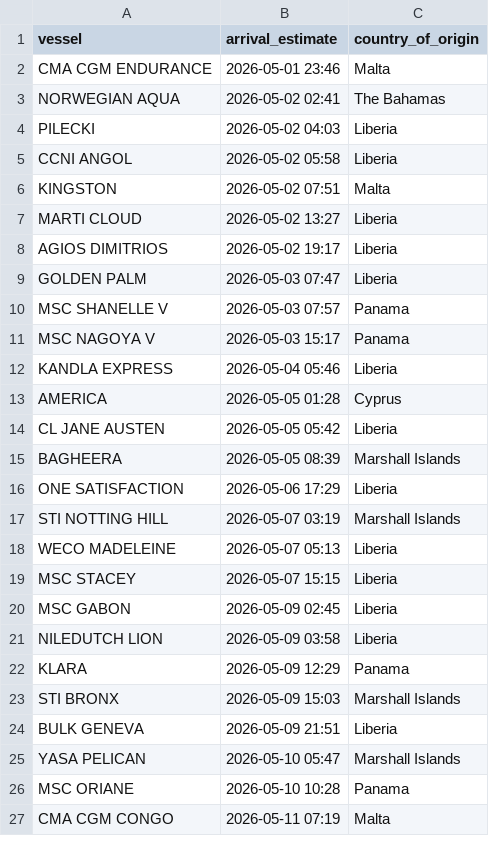
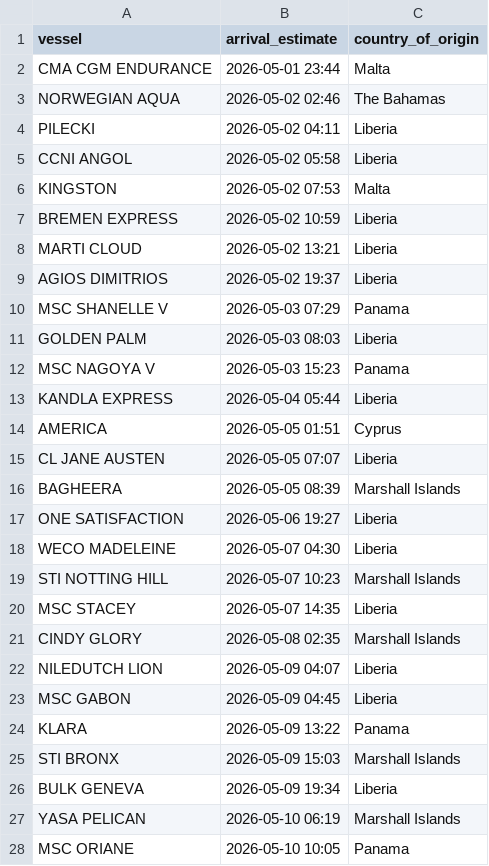
Before and after one commit to natalierjonas/FOC_NYC, a CSV file: filtered_ships.csv, drawn as a sheet; only a part is shown; the diff covers the shown part only.

```diff
--- a/filtered_ships.csv
+++ b/filtered_ships.csv
@@ -1,27 +1,28 @@
 vessel,arrival_estimate,country_of_origin
-CMA CGM ENDURANCE,2026-05-01 23:46,Malta
-NORWEGIAN AQUA,2026-05-02 02:41,The Bahamas
-PILECKI,2026-05-02 04:03,Liberia
+CMA CGM ENDURANCE,2026-05-01 23:44,Malta
+NORWEGIAN AQUA,2026-05-02 02:46,The Bahamas
+PILECKI,2026-05-02 04:11,Liberia
 CCNI ANGOL,2026-05-02 05:58,Liberia
-KINGSTON,2026-05-02 07:51,Malta
-MARTI CLOUD,2026-05-02 13:27,Liberia
-AGIOS DIMITRIOS,2026-05-02 19:17,Liberia
-GOLDEN PALM,2026-05-03 07:47,Liberia
-MSC SHANELLE V,2026-05-03 07:57,Panama
-MSC NAGOYA V,2026-05-03 15:17,Panama
-KANDLA EXPRESS,2026-05-04 05:46,Liberia
-AMERICA,2026-05-05 01:28,Cyprus
-CL JANE AUSTEN,2026-05-05 05:42,Liberia
+KINGSTON,2026-05-02 07:53,Malta
+BREMEN EXPRESS,2026-05-02 10:59,Liberia
+MARTI CLOUD,2026-05-02 13:21,Liberia
+AGIOS DIMITRIOS,2026-05-02 19:37,Liberia
+MSC SHANELLE V,2026-05-03 07:29,Panama
+GOLDEN PALM,2026-05-03 08:03,Liberia
+MSC NAGOYA V,2026-05-03 15:23,Panama
+KANDLA EXPRESS,2026-05-04 05:44,Liberia
+AMERICA,2026-05-05 01:51,Cyprus
+CL JANE AUSTEN,2026-05-05 07:07,Liberia
 BAGHEERA,2026-05-05 08:39,Marshall Islands
-ONE SATISFACTION,2026-05-06 17:29,Liberia
-STI NOTTING HILL,2026-05-07 03:19,Marshall Islands
-WECO MADELEINE,2026-05-07 05:13,Liberia
-MSC STACEY,2026-05-07 15:15,Liberia
-MSC GABON,2026-05-09 02:45,Liberia
-NILEDUTCH LION,2026-05-09 03:58,Liberia
-KLARA,2026-05-09 12:29,Panama
+ONE SATISFACTION,2026-05-06 19:27,Liberia
+WECO MADELEINE,2026-05-07 04:30,Liberia
+STI NOTTING HILL,2026-05-07 10:23,Marshall Islands
+MSC STACEY,2026-05-07 14:35,Liberia
+CINDY GLORY,2026-05-08 02:35,Marshall Islands
+NILEDUTCH LION,2026-05-09 04:07,Liberia
+MSC GABON,2026-05-09 04:45,Liberia
+KLARA,2026-05-09 13:22,Panama
 STI BRONX,2026-05-09 15:03,Marshall Islands
-BULK GENEVA,2026-05-09 21:51,Liberia
-YASA PELICAN,2026-05-10 05:47,Marshall Islands
-MSC ORIANE,2026-05-10 10:28,Panama
-CMA CGM CONGO,2026-05-11 07:19,Malta
+BULK GENEVA,2026-05-09 19:34,Liberia
+YASA PELICAN,2026-05-10 06:19,Marshall Islands
+MSC ORIANE,2026-05-10 10:05,Panama
```
Also changed, not shown: 2 added rows, 1 removed row and 2 edited cells elsewhere in this file, ships_estimates_fixed.csv.
